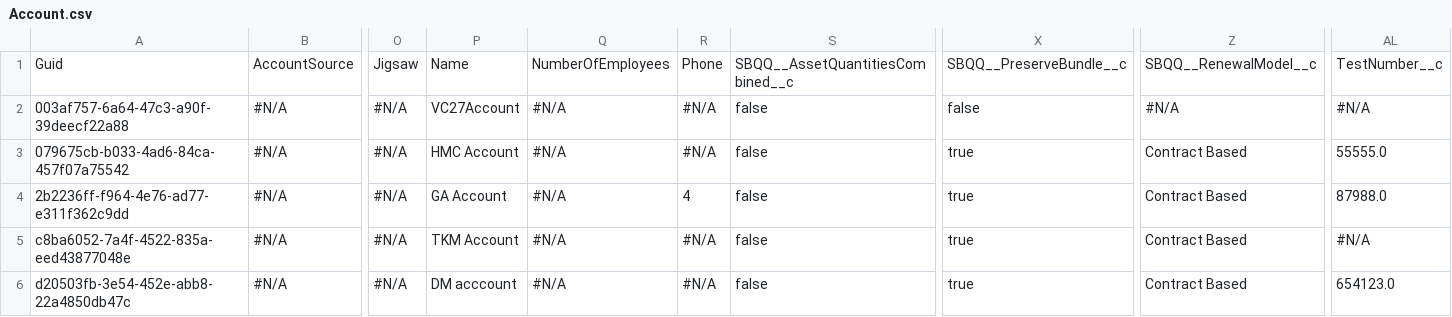
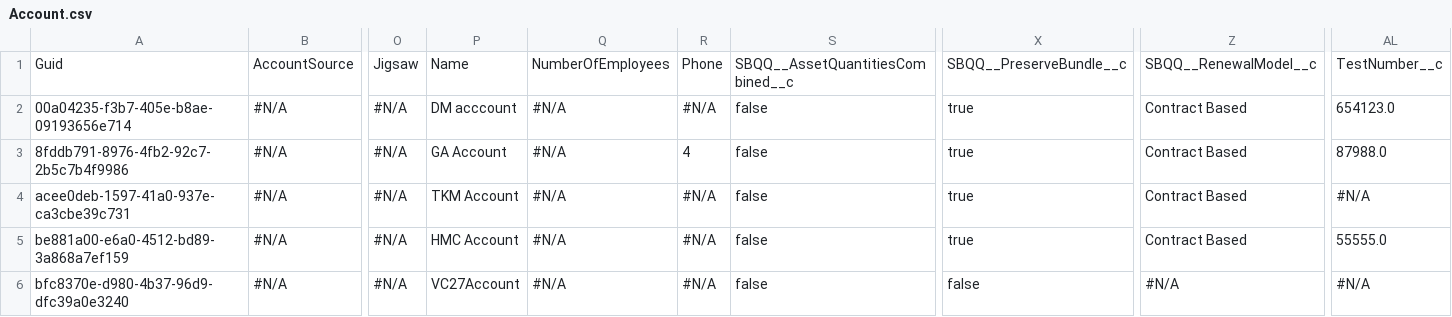
Before and after one commit to Prodlymoover/CPQTest22, a CSV file: Account.csv, drawn as a sheet; only a part is shown, gaps mark what is left out; the diff names each change by its address in the sheet, - before the commit and + after, or states it on an @@ line.

Commit message:
Saved data from the control org into the repository master branch

```diff
--- a/Account.csv
+++ b/Account.csv
-A2: 003af757-6a64-47c3-a90f-39deecf22a88
+A2: 00a04235-f3b7-405e-b8ae-09193656e714
-P2: VC27Account
+P2: DM acccount
-X2: false
+X2: true
-Z2: #N/A
+Z2: Contract Based
-AL2: #N/A
+AL2: 654123.0
-A3: 079675cb-b033-4ad6-84ca-457f07a75542
+A3: 8fddb791-8976-4fb2-92c7-2b5c7b4f9986
-P3: HMC Account
+P3: GA Account
-R3: #N/A
+R3: 4
-AL3: 55555.0
+AL3: 87988.0
-A4: 2b2236ff-f964-4e76-ad77-e311f362c9dd
+A4: acee0deb-1597-41a0-937e-ca3cbe39c731
-P4: GA Account
+P4: TKM Account
-R4: 4
+R4: #N/A
-AL4: 87988.0
+AL4: #N/A
-A5: c8ba6052-7a4f-4522-835a-eed43877048e
+A5: be881a00-e6a0-4512-bd89-3a868a7ef159
-P5: TKM Account
+P5: HMC Account
-AL5: #N/A
+AL5: 55555.0
-A6: d20503fb-3e54-452e-abb8-22a4850db47c
+A6: bfc8370e-d980-4b37-96d9-dfc39a0e3240
-P6: DM acccount
+P6: VC27Account
-X6: true
+X6: false
-Z6: Contract Based
+Z6: #N/A
-AL6: 654123.0
+AL6: #N/A
```
